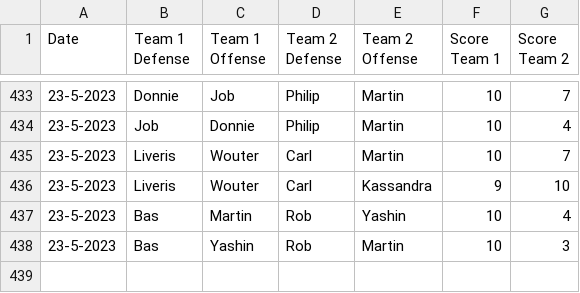
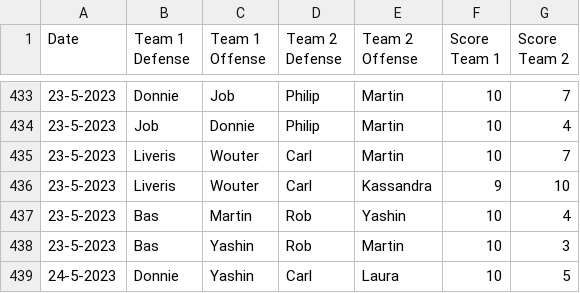
Before and after one commit to BartvonMeijenfeldt/fussball_rankings, a CSV file: results_table_football.csv, drawn as a sheet; only a part is shown, gaps mark what is left out; the diff names each change by its address in the sheet, - before the commit and + after, or states it on an @@ line.

```diff
--- a/results_table_football.csv
+++ b/results_table_football.csv
+row 439: 24-5-2023 | Donnie | Yashin | Carl | Laura | 10 | 5
```
Also changed, not shown: beta_ratings.csv, calculations.csv, 1 other file.
